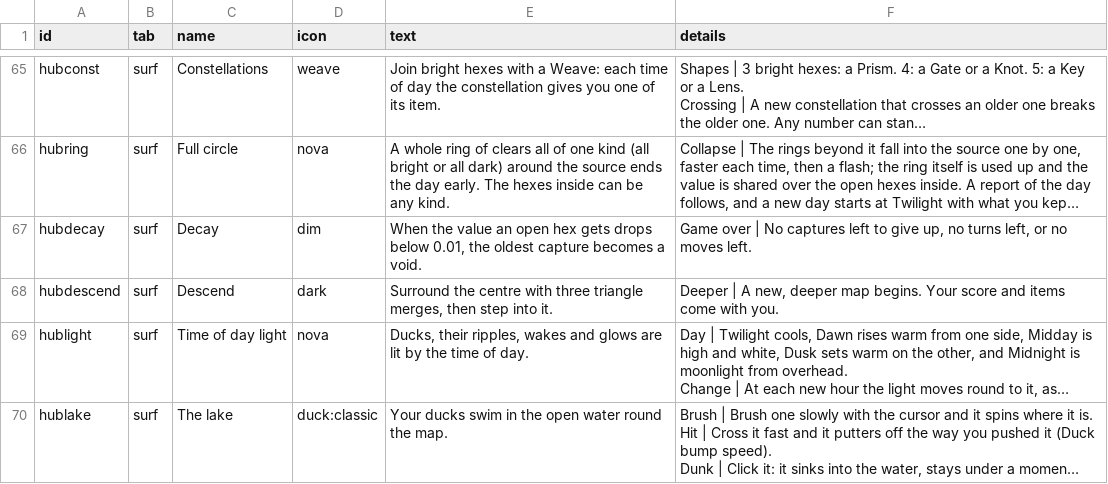
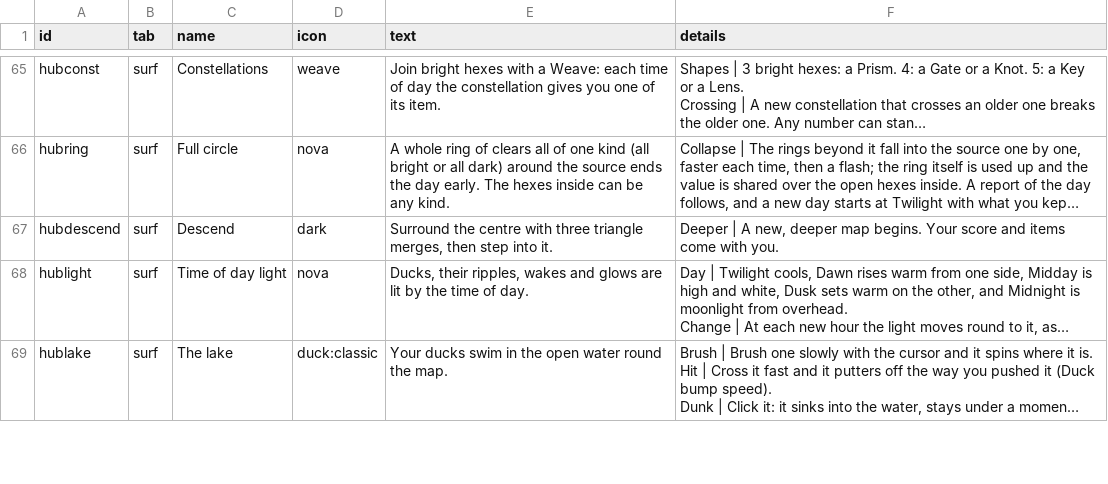
Before and after one commit to jamesmhoag/infinitelight, a CSV file: content/guide.csv, drawn as a sheet; only a part is shown, gaps mark what is left out; long unchanged cells end in …; the diff names each change by its address in the sheet, - before the commit and + after, or states it on an @@ line.

```diff
--- a/content/guide.csv
+++ b/content/guide.csv
-row 67: hubdecay | surf | Decay | dim | When the value an open hex gets drops below 0.01, the oldest capture becomes a void. | Game over | No captures left to give up, no turns left, or no moves left.
```
Also changed, not shown: content/events.csv, content/strings.csv, 5 other files.
